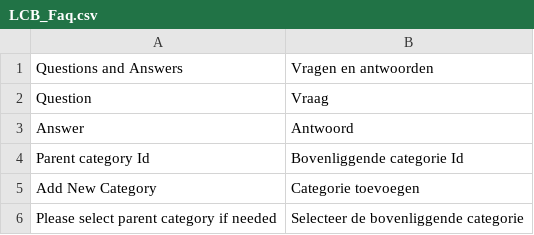
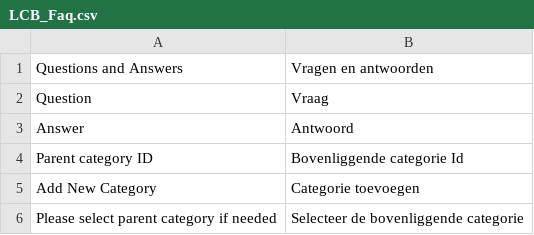
Before and after one commit to lcbrq/magento-LCB_Faq, a CSV file: app/locale/nl_NL/LCB_Faq.csv, drawn as a sheet.

```diff
--- a/app/locale/nl_NL/LCB_Faq.csv
+++ b/app/locale/nl_NL/LCB_Faq.csv
@@ -3,3 +3,3 @@
 "Answer","Antwoord"
-"Parent category Id","Bovenliggende categorie Id"
+"Parent category ID","Bovenliggende categorie Id"
 "Add New Category","Categorie toevoegen"
```
Also changed, not shown: app/locale/pl_PL/LCB_Faq.csv, 6 other files.
